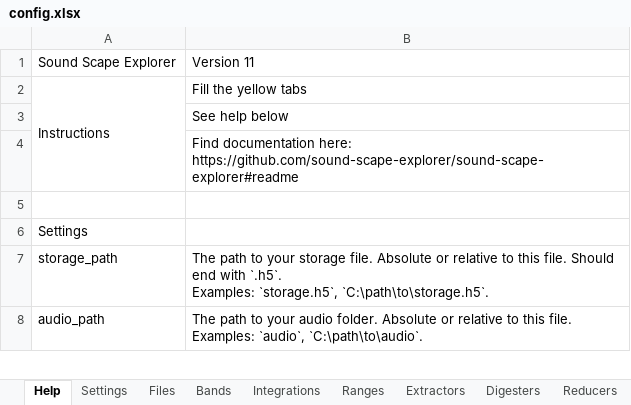
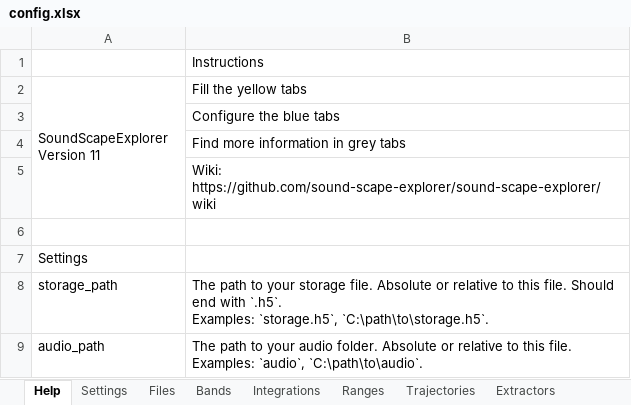
Before and after one commit to sound-scape-explorer/sound-scape-explorer, an Excel workbook: examples/campaigns/new-campaign/config.xlsx, sheet Help, drawn as a sheet; only a part is shown; values as stored, in another font and other column widths than the file's, no cell formats; removed rows and columns are numbered as before the commit, all else as after; ↵ is a line break in a cell; the diff names each change by its address in the sheet, - before the commit and + after, or states it on an @@ line.

Commit message:
feat(Config): Update default configuration's ergonomy

```diff
--- a/examples/campaigns/new-campaign/config.xlsx (sheet Help)
+++ b/examples/campaigns/new-campaign/config.xlsx (sheet Help)
-row 1: Sound Scape Explorer | Version 11
+row 1:  | Instructions
-A2: Instructions
+A2: SoundScapeExplorer ↵ Version 11
-B3 (Fill the yellow tabs): See help below
+B3 (Fill the yellow tabs): Configure the blue tabs
-B4 (Fill the yellow tabs): Find documentation here: https://github.com/sound-scape-explorer/sound-scape-explorer#readme
+B4 (Fill the yellow tabs): Find more information in grey tabs
+row 5:  | Wiki: https://github.com/sound-scape-explorer/sound-scape-explorer/wiki
```
Also changed, not shown: sheet Reducers, sheet Autoclusters, sheet Extractors, sheet Digesters, sheet ListAutoclusters, sheet Settings, other sheet tabs, cell formats.
